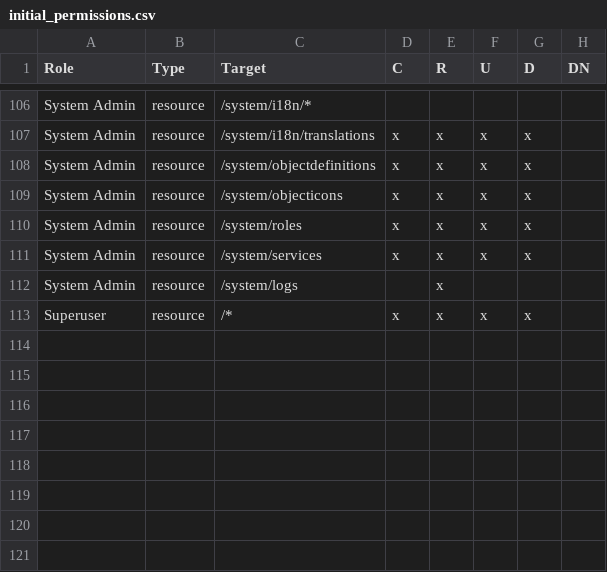
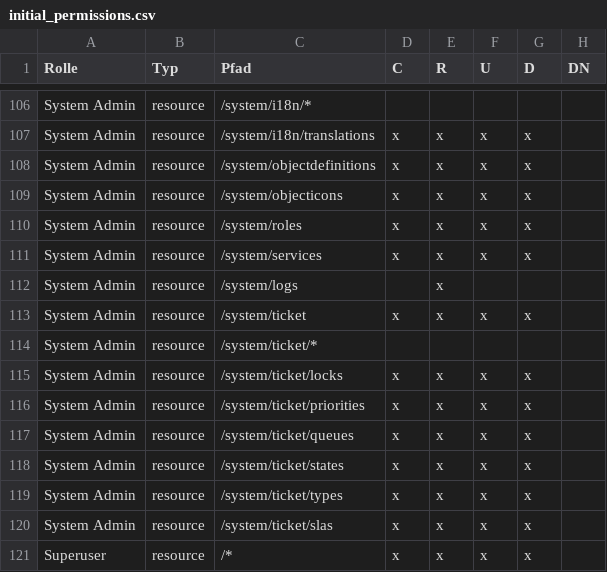
Before and after one commit to mtechag/kix-backend, a CSV file: var/packagesetup/initial_permissions.csv, drawn as a sheet; only a part is shown, gaps mark what is left out; the diff names each change by its address in the sheet, - before the commit and + after, or states it on an @@ line.

Commit message:
KIX2018-2607: added explicit permissions for role "System Admin" on /system/ticket...

```diff
--- a/var/packagesetup/initial_permissions.csv
+++ b/var/packagesetup/initial_permissions.csv
-A1: Role
+A1: Rolle
-B1: Type
+B1: Typ
-C1: Target
+C1: Pfad
+row 113: System Admin | resource | /system/ticket | x | x | x | x
+row 114: System Admin | resource | /system/ticket/*
+row 115: System Admin | resource | /system/ticket/locks | x | x | x | x
+row 116: System Admin | resource | /system/ticket/priorities | x | x | x | x
+row 117: System Admin | resource | /system/ticket/queues | x | x | x | x
+row 118: System Admin | resource | /system/ticket/states | x | x | x | x
+row 119: System Admin | resource | /system/ticket/types | x | x | x | x
+row 120: System Admin | resource | /system/ticket/slas | x | x | x | x
```
Also changed, not shown: 1 other file.
